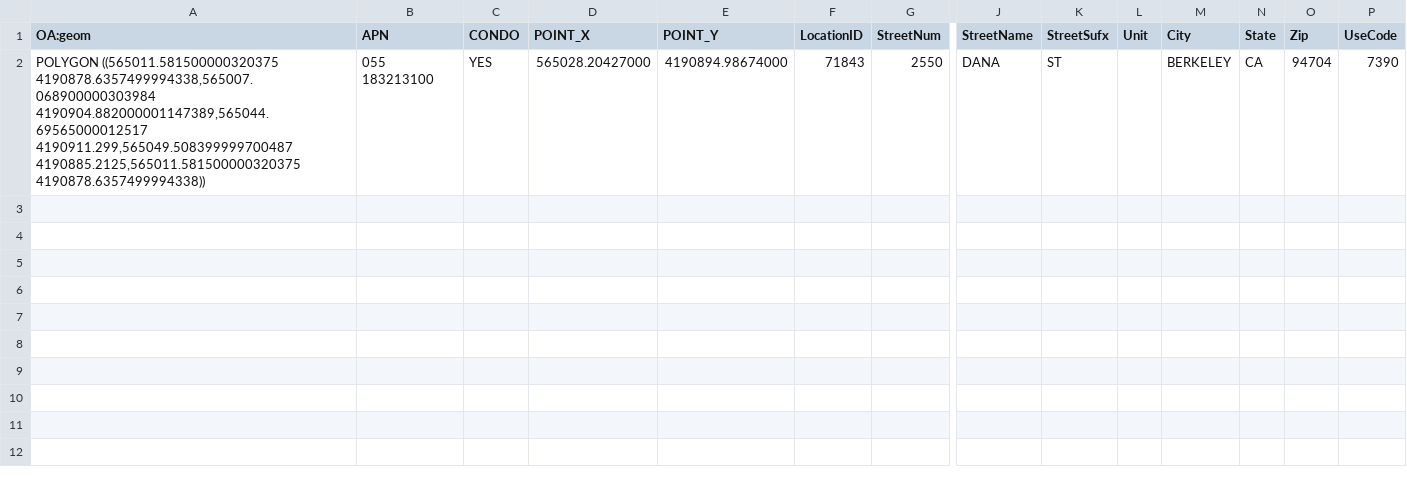
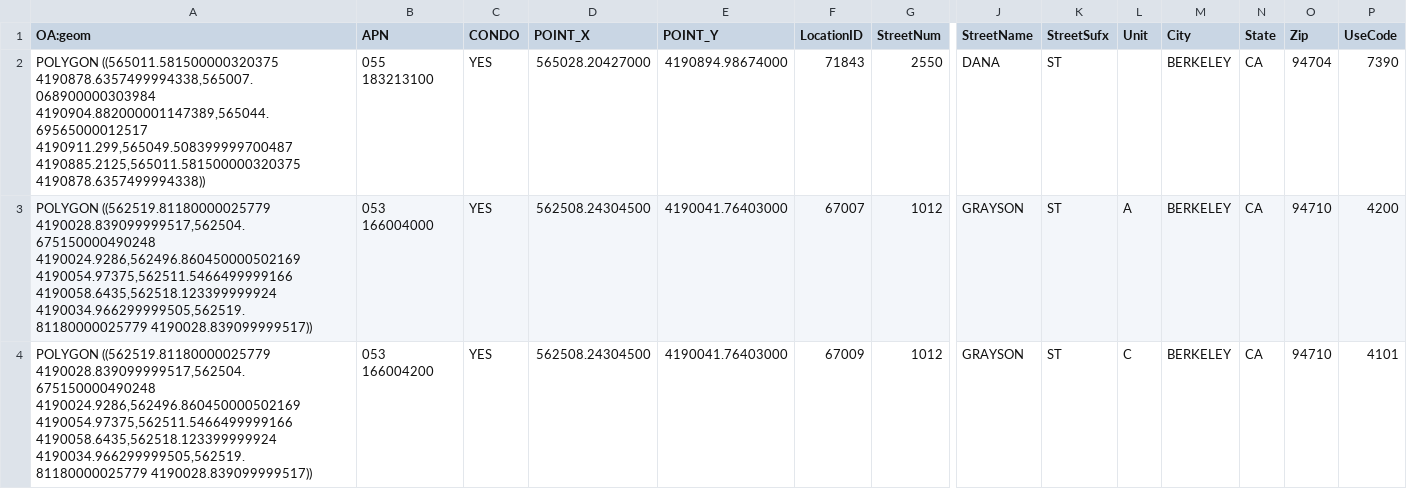
Before and after one commit to openaddresses/machine, a CSV file: data/us/ca/berkeley/Parcels.csv, drawn as a sheet; only a part is shown, gaps mark what is left out; rows hold the shown columns only; the diff names each change by its address in the sheet, - before the commit and + after, or states it on an @@ line.

```diff
--- a/data/us/ca/berkeley/Parcels.csv
+++ b/data/us/ca/berkeley/Parcels.csv
+row 3: POLYGON ((562519.81180000025779 4190028.839099999517,562504.675150000490248 4190024.9286,562496.860450000502169 4190054.97375,562511.5466499999166 4190058.6435,562518.123399999924 4190034.966299999505,562519.81180000025779 4190028.839099999517)) | 053 166004000 | YES | 562508.24304500 | 4190041.76403000 | 67007 | 1012 | GRAYSON | ST | A | BERKELEY | CA | 94710 | 4200
+row 4: POLYGON ((562519.81180000025779 4190028.839099999517,562504.675150000490248 4190024.9286,562496.860450000502169 4190054.97375,562511.5466499999166 4190058.6435,562518.123399999924 4190034.966299999505,562519.81180000025779 4190028.839099999517)) | 053 166004200 | YES | 562508.24304500 | 4190041.76403000 | 67009 | 1012 | GRAYSON | ST | C | BERKELEY | CA | 94710 | 4101
```
Also changed, not shown: 5 other files.
